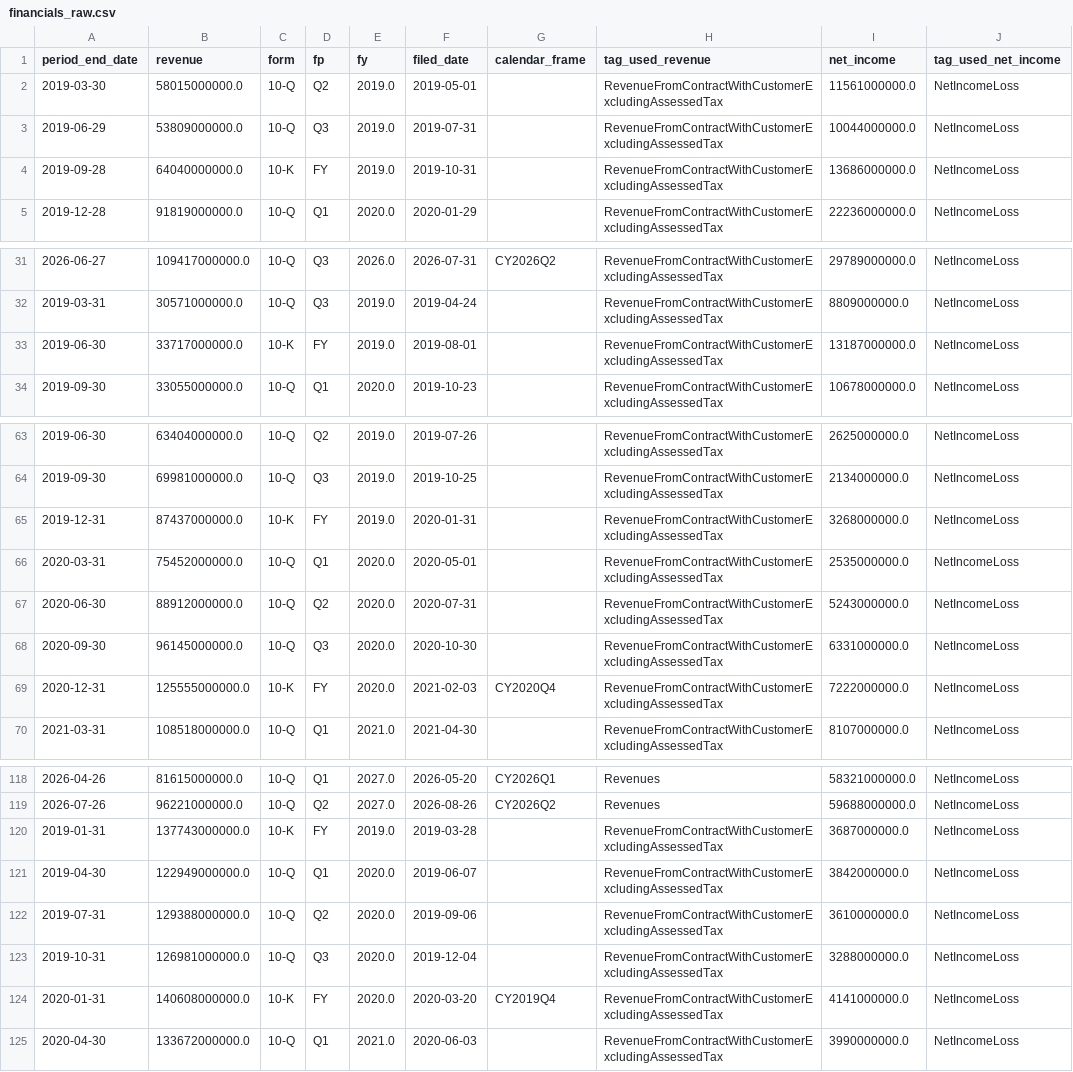
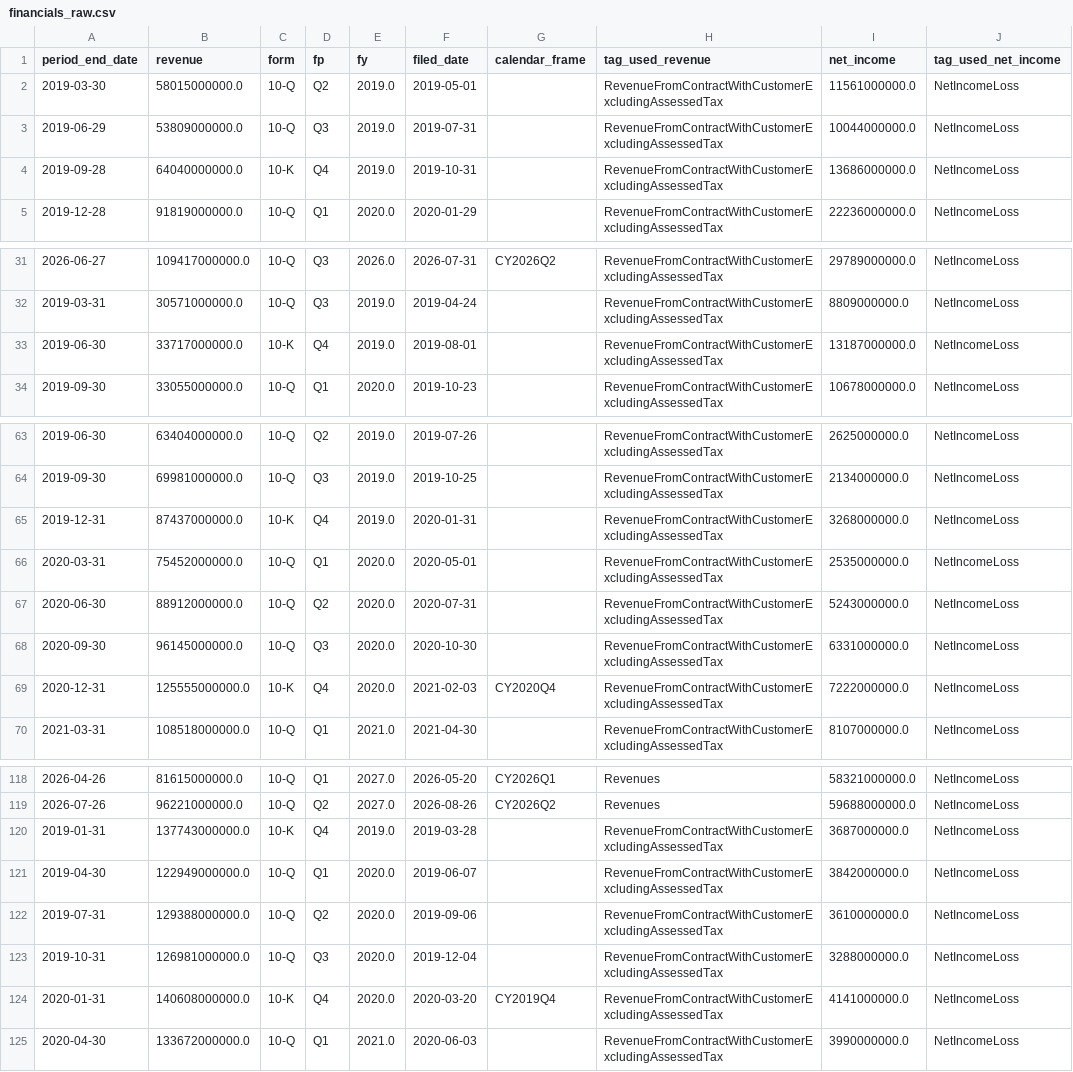
Before and after one commit to ogsui/financial-variance, a CSV file: data/raw/financials_raw.csv, drawn as a sheet; only a part is shown, gaps mark what is left out; the diff names each change by its address in the sheet, - before the commit and + after, or states it on an @@ line.

```diff
--- a/data/raw/financials_raw.csv
+++ b/data/raw/financials_raw.csv
-D4 (fp): FY
+D4 (fp): Q4
-D33 (fp): FY
+D33 (fp): Q4
-D65 (fp): FY
+D65 (fp): Q4
-D69 (fp): FY
+D69 (fp): Q4
-D120 (fp): FY
+D120 (fp): Q4
-D124 (fp): FY
+D124 (fp): Q4
```
Also changed, not shown: dashboard/dashboard_unified_feed.csv, data/processed/anomalies.csv, 5 other files.
